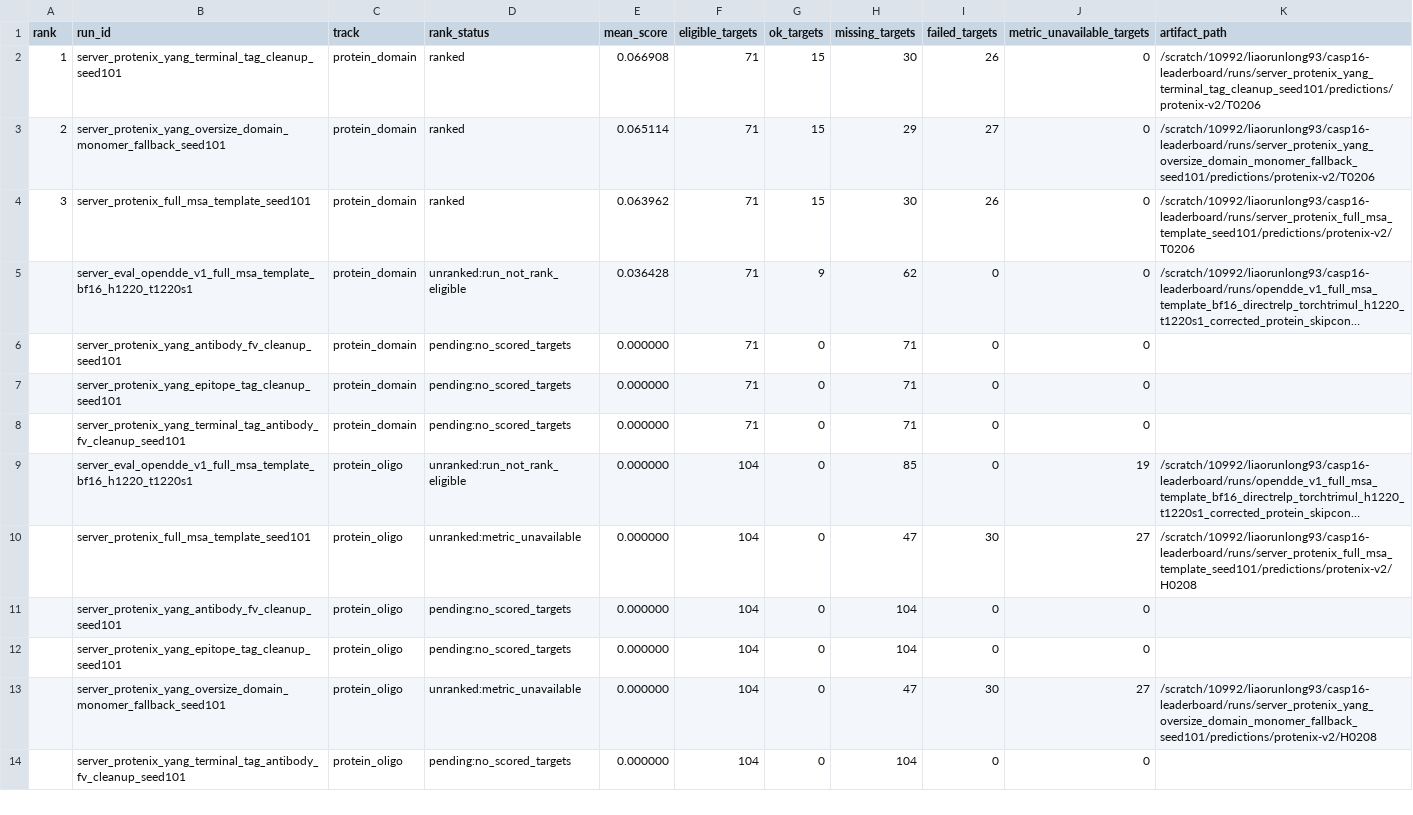
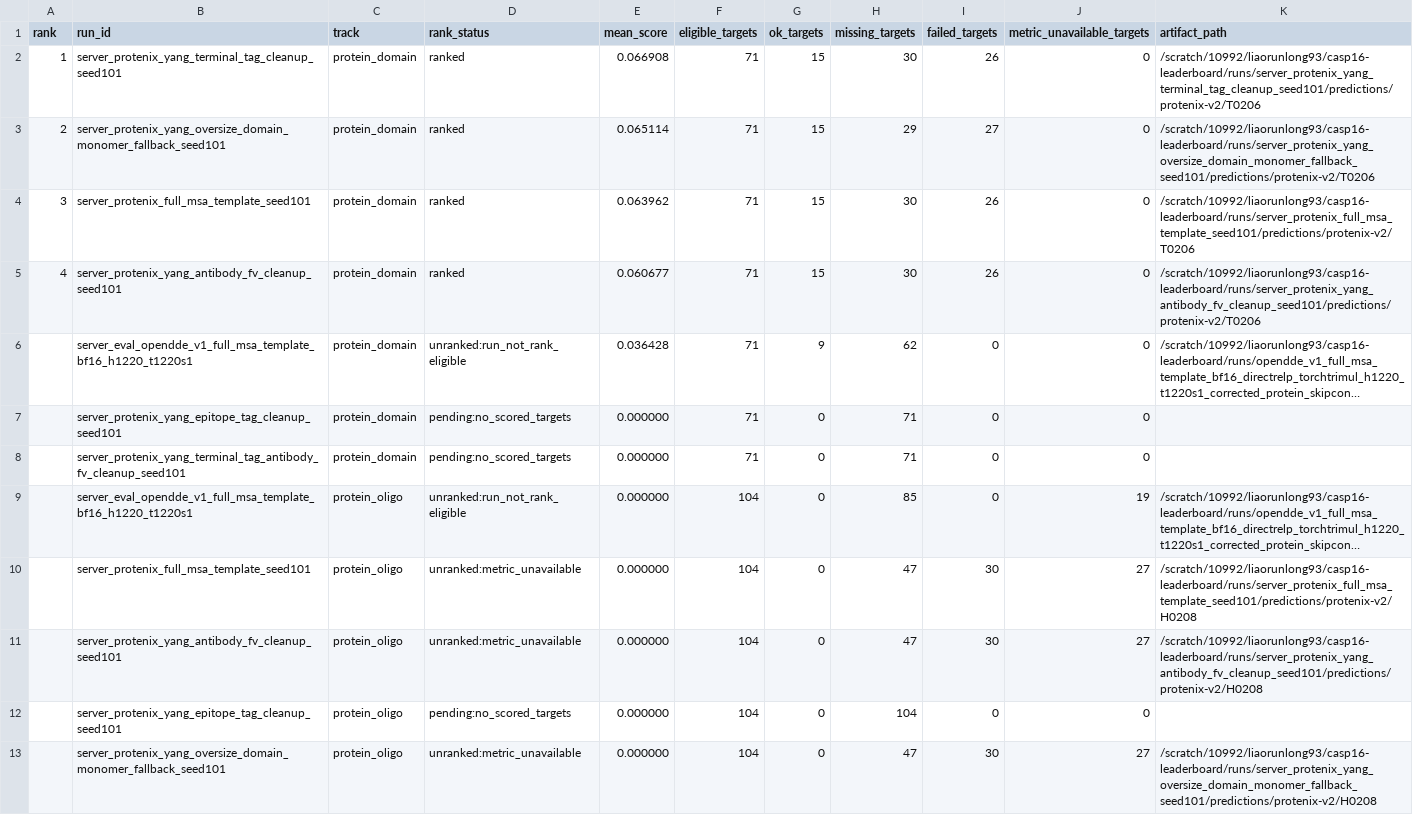
Before and after one commit to CyberDragon93/CASP-16-Autoresearch, a CSV file: leaderboards/casp16_server_protein_v1/runs.csv, drawn as a sheet; only a part is shown; the shorter side is filled out with more unchanged rows; long unchanged cells end in …; removed rows and columns are numbered as before the commit, all else as after; the diff names each change by its address in the sheet, - before the commit and + after, or states it on an @@ line.

Commit message:
Record antibody Fv cleanup benchmark result

```diff
--- a/leaderboards/casp16_server_protein_v1/runs.csv
+++ b/leaderboards/casp16_server_protein_v1/runs.csv
+row 5: 4 | server_protenix_yang_antibody_fv_cleanup_seed101 | protein_domain | ranked | 0.060677 | 71 | 15 | 30 | 26 | 0 | /scratch/10992/liaorunlong93/casp16-leaderboard/runs/server_protenix_yang_antibody_fv_cleanup_seed101/predictions/protenix-v2/T0206
-row 6:  | server_protenix_yang_antibody_fv_cleanup_seed101 | protein_domain | pending:no_scored_targets | 0.000000 | 71 | 0 | 71 | 0 | 0
-D11 (rank_status): pending:no_scored_targets
+D11 (rank_status): unranked:metric_unavailable
-H11 (missing_targets): 104
+H11 (missing_targets): 47
-I11 (failed_targets): 0
+I11 (failed_targets): 30
-J11 (metric_unavailable_targets): 0
+J11 (metric_unavailable_targets): 27
-K11 (artifact_path): (empty)
+K11 (artifact_path): /scratch/10992/liaorunlong93/casp16-leaderboard/runs/server_protenix_yang_antibody_fv_cleanup_seed101/predictions/protenix-v2/H0208
```
Also changed, not shown: runs/manifest.tsv, runs/status.tsv, 7 other files.
